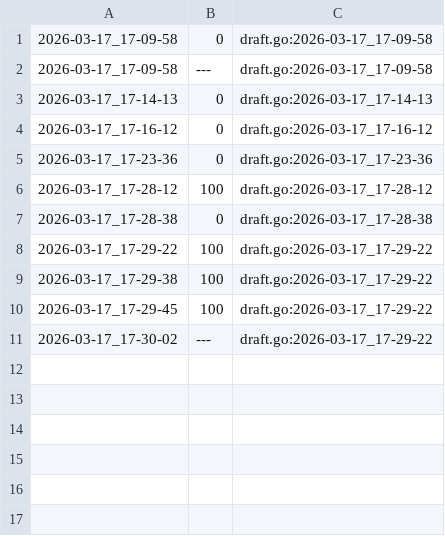
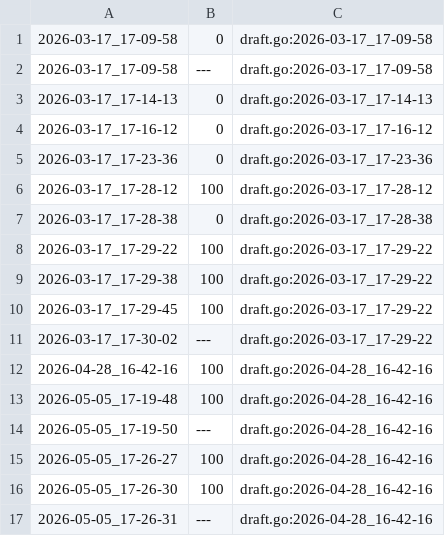
Before and after one commit to qxcode-course/fup-dd-playground-milly777666, a CSV file: .tko/track/fup@tres/track.csv, drawn as a sheet; the diff names each change by its address in the sheet, - before the commit and + after, or states it on an @@ line.

```diff
--- a/.tko/track/fup@tres/track.csv
+++ b/.tko/track/fup@tres/track.csv
+row 12: 2026-04-28_16-42-16 | 100 | draft.go:2026-04-28_16-42-16
+row 13: 2026-05-05_17-19-48 | 100 | draft.go:2026-04-28_16-42-16
+row 14: 2026-05-05_17-19-50 | --- | draft.go:2026-04-28_16-42-16
+row 15: 2026-05-05_17-26-27 | 100 | draft.go:2026-04-28_16-42-16
+row 16: 2026-05-05_17-26-30 | 100 | draft.go:2026-04-28_16-42-16
+row 17: 2026-05-05_17-26-31 | --- | draft.go:2026-04-28_16-42-16
```
Also changed, not shown: 31 other files.
